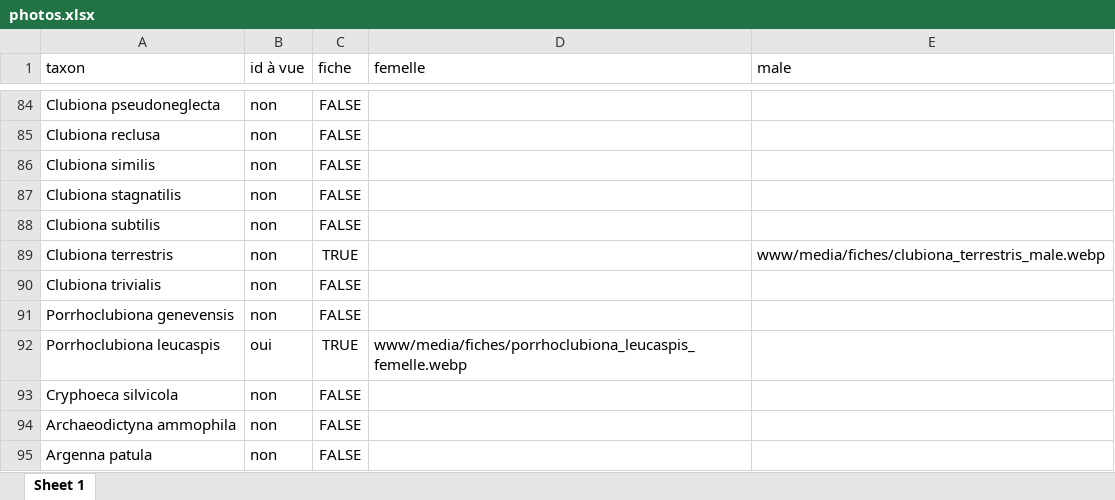
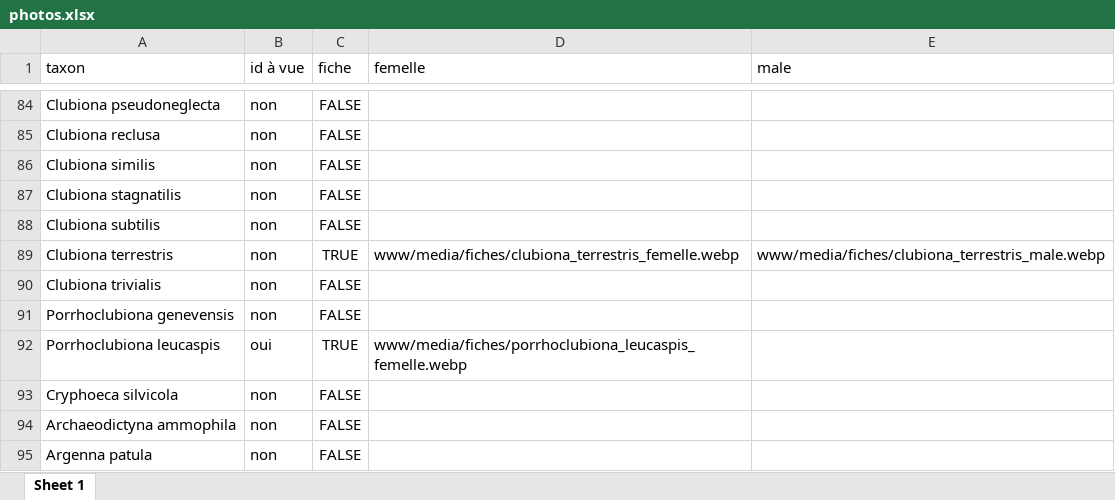
Before and after one commit to CedricMondy/araignees_idf, an Excel workbook: photos.xlsx, sheet Sheet 1, drawn as a sheet; only a part is shown, gaps mark what is left out; values as stored, in another font and other column widths than the file's, no borders; table styles not drawn; the diff names each change by its address in the sheet, - before the commit and + after, or states it on an @@ line.

Commit message:
add Clubiona terrestris female

```diff
--- a/photos.xlsx (sheet Sheet 1)
+++ b/photos.xlsx (sheet Sheet 1)
-D89 (femelle): (empty)
+D89 (femelle): www/media/fiches/clubiona_terrestris_femelle.webp
```
Also changed, not shown: 1 other file.
